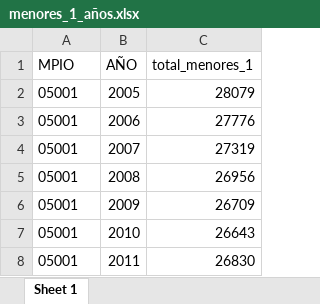
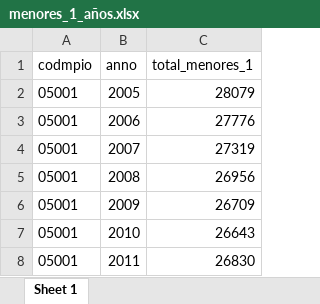
Before and after one commit to dfmendivelso10/Ninez-YA, an Excel workbook: 03_Process/menores_1_años.xlsx, sheet Sheet 1, drawn as a sheet; only a part is shown; values as stored, in another font and other column widths than the file's, no borders; removed rows and columns are numbered as before the commit, all else as after; the diff names each change by its address in the sheet, - before the commit and + after, or states it on an @@ line.

```diff
--- a/03_Process/menores_1_años.xlsx (sheet Sheet 1)
+++ b/03_Process/menores_1_años.xlsx (sheet Sheet 1)
-row 1: MPIO | AÑO | total_menores_1
+row 1: codmpio | anno | total_menores_1
```
Also changed, not shown: 9 other files.
